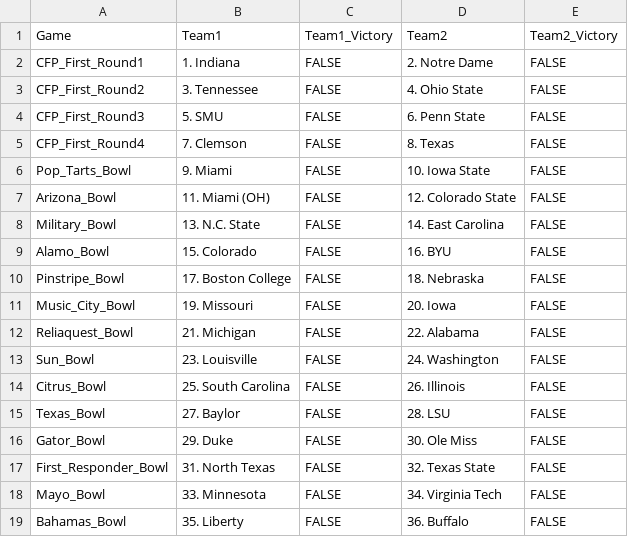
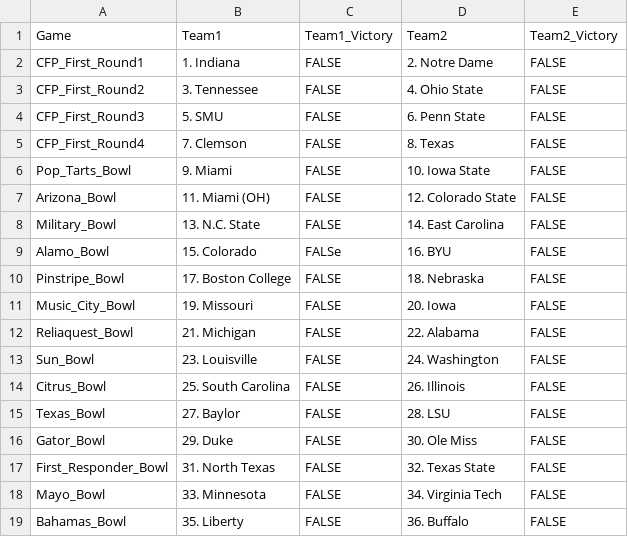
Before and after one commit to jgoett2/StreamlitTest, a CSV file: key.csv, drawn as a sheet.

```diff
--- a/key.csv
+++ b/key.csv
@@ -8,3 +8,3 @@ Arizona_Bowl,11. Miami (OH),FALSE,12. Colorado State,FALSE
 Military_Bowl,13. N.C. State,FALSE,14. East Carolina,FALSE
-Alamo_Bowl,15. Colorado ,FALSE,16. BYU,FALSE
+Alamo_Bowl,15. Colorado ,FALSe,16. BYU,FALSE
 Pinstripe_Bowl,17. Boston College,FALSE,18. Nebraska,FALSE
```
Also changed, not shown: 1 other file.
